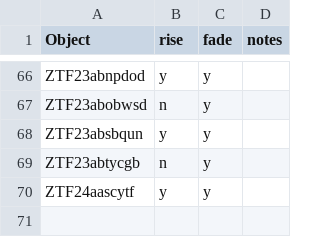
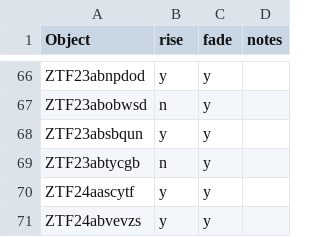
Before and after one commit to tylerbarna/kn-imposters, a CSV file: gp_rise_fade_stats.csv, drawn as a sheet; only a part is shown, gaps mark what is left out; the diff names each change by its address in the sheet, - before the commit and + after, or states it on an @@ line.

```diff
--- a/gp_rise_fade_stats.csv
+++ b/gp_rise_fade_stats.csv
+row 71: ZTF24abvevzs | y | y
```
Also changed, not shown: gp_objects_rates.csv, 27 other files.
